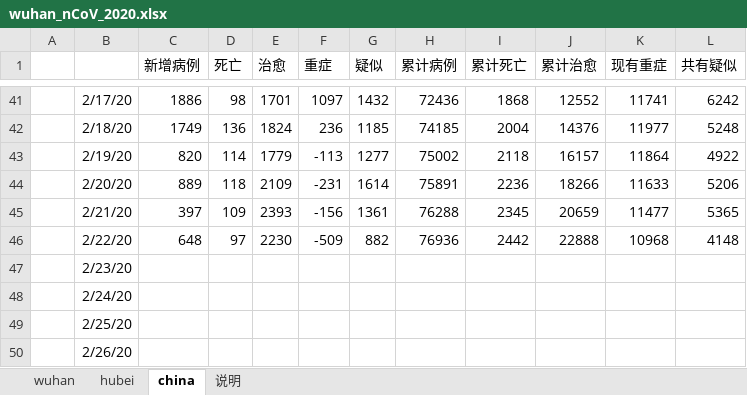
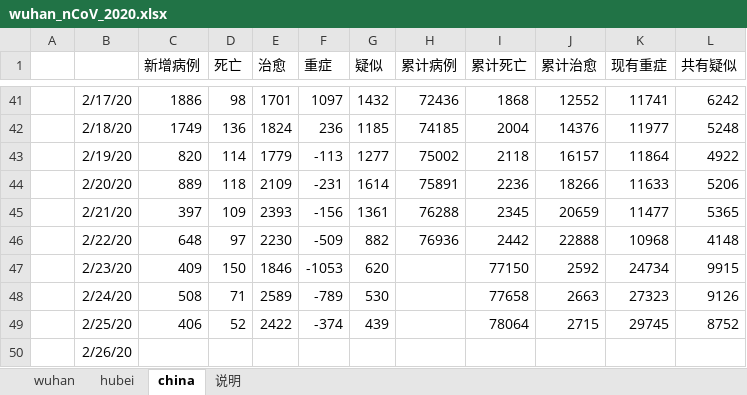
Before and after one commit to hfwang2016/wuhan_SIR, an Excel workbook: wuhan_nCoV_2020.xlsx, sheet china, drawn as a sheet; only a part is shown, gaps mark what is left out; values as stored, in another font and other column widths than the file's, no borders; the diff names each change by its address in the sheet, - before the commit and + after, or states it on an @@ line.

```diff
--- a/wuhan_nCoV_2020.xlsx (sheet china)
+++ b/wuhan_nCoV_2020.xlsx (sheet china)
-C47 (新增病例): (empty)
+C47 (新增病例): 409
-D47 (死亡): (empty)
+D47 (死亡): 150
-E47 (治愈): (empty)
+E47 (治愈): 1846
-F47 (重症): (empty)
+F47 (重症): -1053
-G47 (疑似): (empty)
+G47 (疑似): 620
-I47 (累计死亡): (empty)
+I47 (累计死亡): 77150
-J47 (累计治愈): (empty)
+J47 (累计治愈): 2592
-K47 (现有重症): (empty)
+K47 (现有重症): 24734
-L47 (共有疑似): (empty)
+L47 (共有疑似): 9915
-C48 (新增病例): (empty)
+C48 (新增病例): 508
-D48 (死亡): (empty)
+D48 (死亡): 71
-E48 (治愈): (empty)
+E48 (治愈): 2589
-F48 (重症): (empty)
+F48 (重症): -789
-G48 (疑似): (empty)
+G48 (疑似): 530
-I48 (累计死亡): (empty)
+I48 (累计死亡): 77658
-J48 (累计治愈): (empty)
+J48 (累计治愈): 2663
-K48 (现有重症): (empty)
+K48 (现有重症): 27323
-L48 (共有疑似): (empty)
+L48 (共有疑似): 9126
-C49 (新增病例): (empty)
+C49 (新增病例): 406
-D49 (死亡): (empty)
+D49 (死亡): 52
-E49 (治愈): (empty)
+E49 (治愈): 2422
-F49 (重症): (empty)
+F49 (重症): -374
-G49 (疑似): (empty)
+G49 (疑似): 439
-I49 (累计死亡): (empty)
+I49 (累计死亡): 78064
-J49 (累计治愈): (empty)
+J49 (累计治愈): 2715
-K49 (现有重症): (empty)
+K49 (现有重症): 29745
-L49 (共有疑似): (empty)
+L49 (共有疑似): 8752
```
Also changed, not shown: sheet hubei, sheet wuhan, formulas that keep their value.
